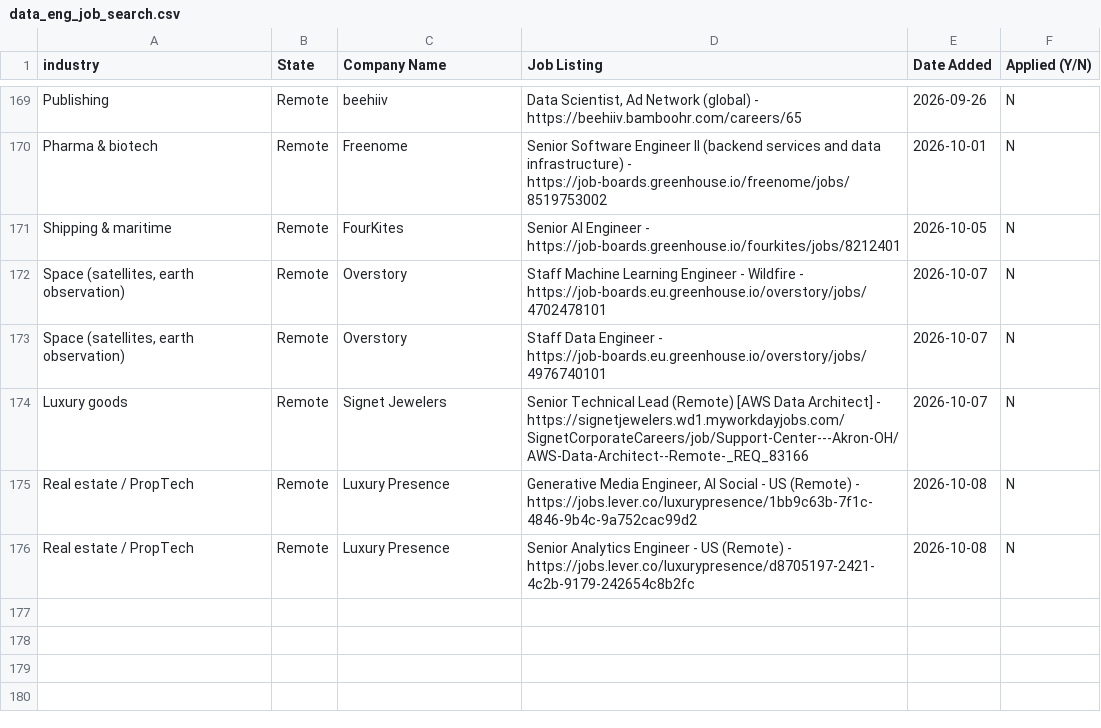
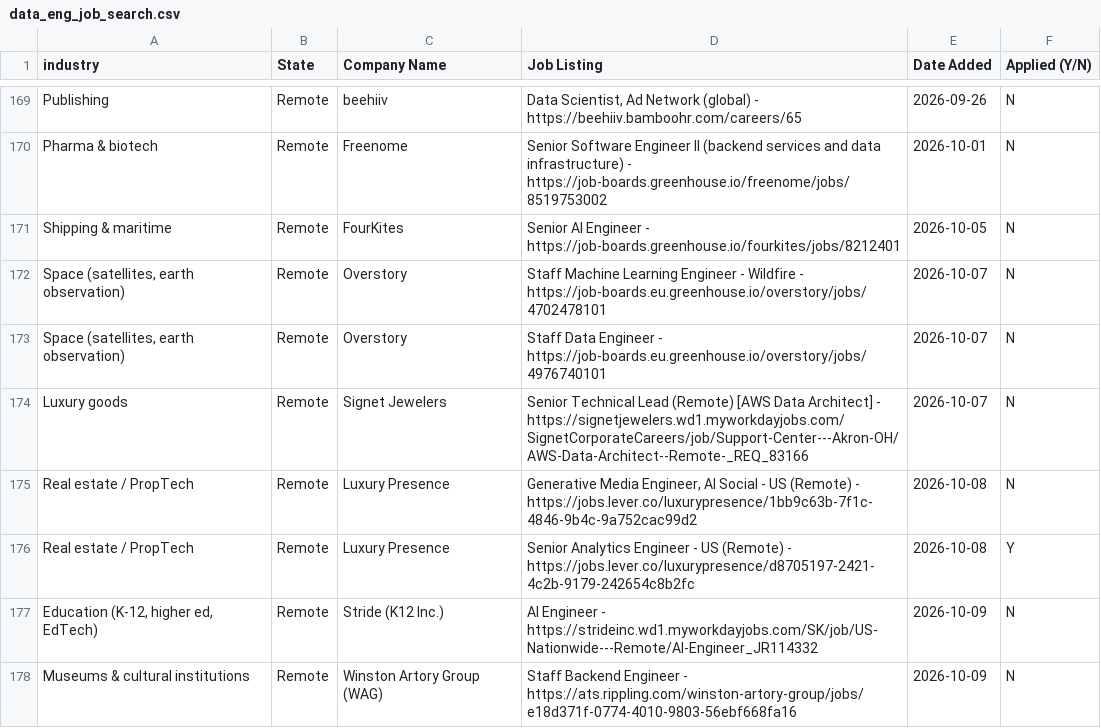
Before and after one commit to sandervw/job-search, a CSV file: data_eng_job_search.csv, drawn as a sheet; only a part is shown, gaps mark what is left out.

```diff
--- a/data_eng_job_search.csv
+++ b/data_eng_job_search.csv
@@ -175,2 +175,4 @@ Luxury goods,Remote,Signet Jewelers,Senior Technical Lead (Remote) [AWS Data Arc
 Real estate / PropTech,Remote,Luxury Presence,"Generative Media Engineer, AI Social - US (Remote) - https://jobs.lever.co/luxurypresence/1bb9c63b-7f1c-4846-9b4c-9a752cac99d2",2026-10-08,N
-Real estate / PropTech,Remote,Luxury Presence,Senior Analytics Engineer - US (Remote) - https://jobs.lever.co/luxurypresence/d8705197-2421-4c2b-9179-242654c8b2fc,2026-10-08,N
+Real estate / PropTech,Remote,Luxury Presence,Senior Analytics Engineer - US (Remote) - https://jobs.lever.co/luxurypresence/d8705197-2421-4c2b-9179-242654c8b2fc,2026-10-08,Y
+"Education (K-12, higher ed, EdTech)",Remote,Stride (K12 Inc.),AI Engineer - https://strideinc.wd1.myworkdayjobs.com/SK/job/US-Nationwide---Remote/AI-Engineer_JR114332,2026-10-09,N
+Museums & cultural institutions,Remote,Winston Artory Group (WAG),Staff Backend Engineer - https://ats.rippling.com/winston-artory-group/jobs/e18d371f-0774-4010-9803-56ebf668fa16,2026-10-09,N
```
